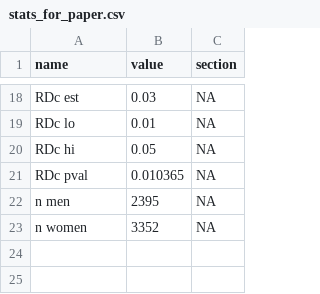
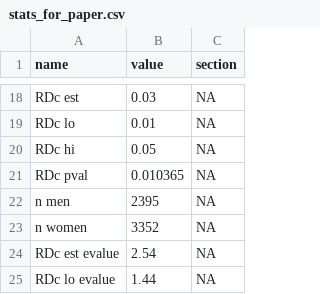
Before and after one commit to mayamathur/eemm, a CSV file: Applied example/Results from R/stats_for_paper.csv, drawn as a sheet; only a part is shown, gaps mark what is left out; the diff names each change by its address in the sheet, - before the commit and + after, or states it on an @@ line.

```diff
--- a/Applied example/Results from R/stats_for_paper.csv
+++ b/Applied example/Results from R/stats_for_paper.csv
+row 24: RDc est evalue | 2.54 | NA
+row 25: RDc lo evalue | 1.44 | NA
```
Also changed, not shown: 3 other files.
